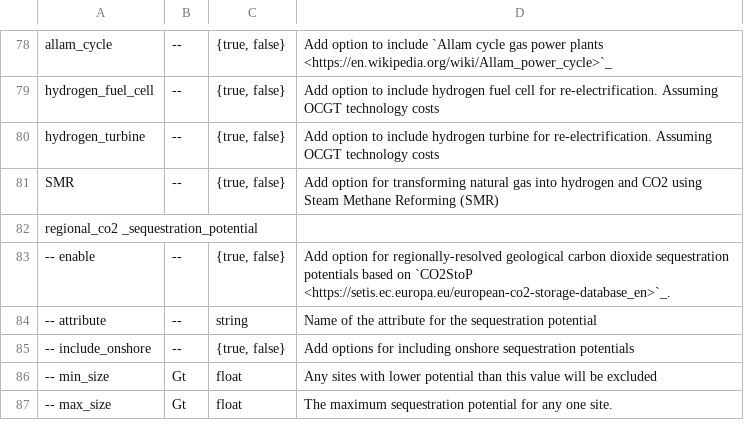
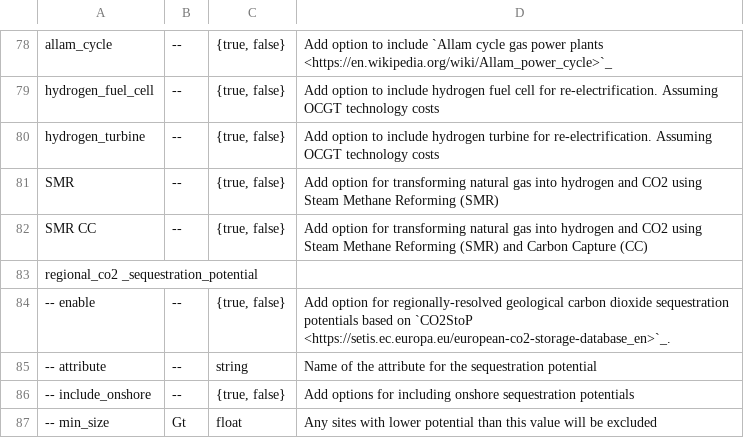
Before and after one commit to Luca2299/pypsa-eur, a CSV file: doc/configtables/sector.csv, drawn as a sheet; only a part is shown, gaps mark what is left out; the shorter side is filled out with more unchanged rows; the diff names each change by its address in the sheet, - before the commit and + after, or states it on an @@ line.

Commit message:
Add option for SMR CC

```diff
--- a/doc/configtables/sector.csv
+++ b/doc/configtables/sector.csv
+row 82: SMR CC | -- | {true, false} | Add option for transforming natural gas into hydrogen and CO2 using Steam Methane Reforming (SMR) and Carbon Capture (CC)
```
Also changed, not shown: 3 other files.
